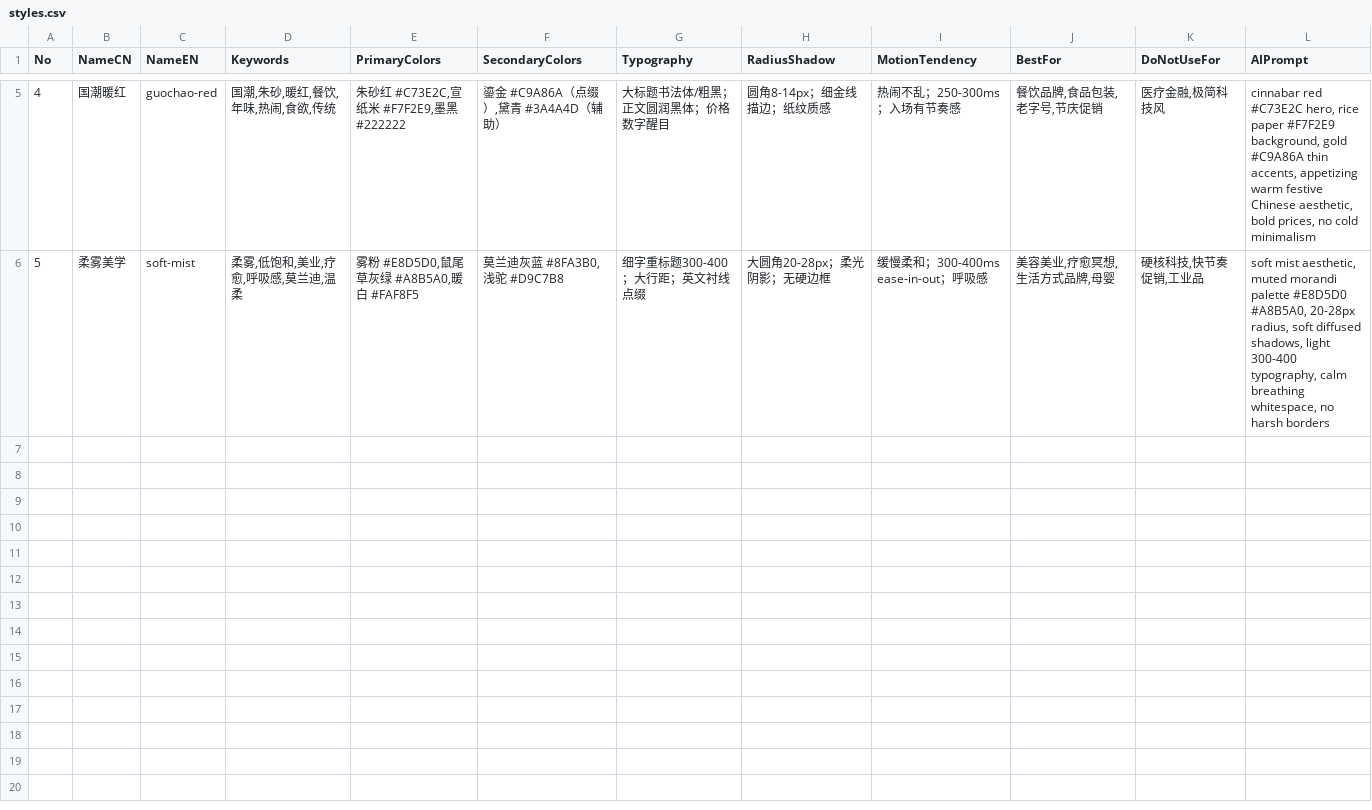
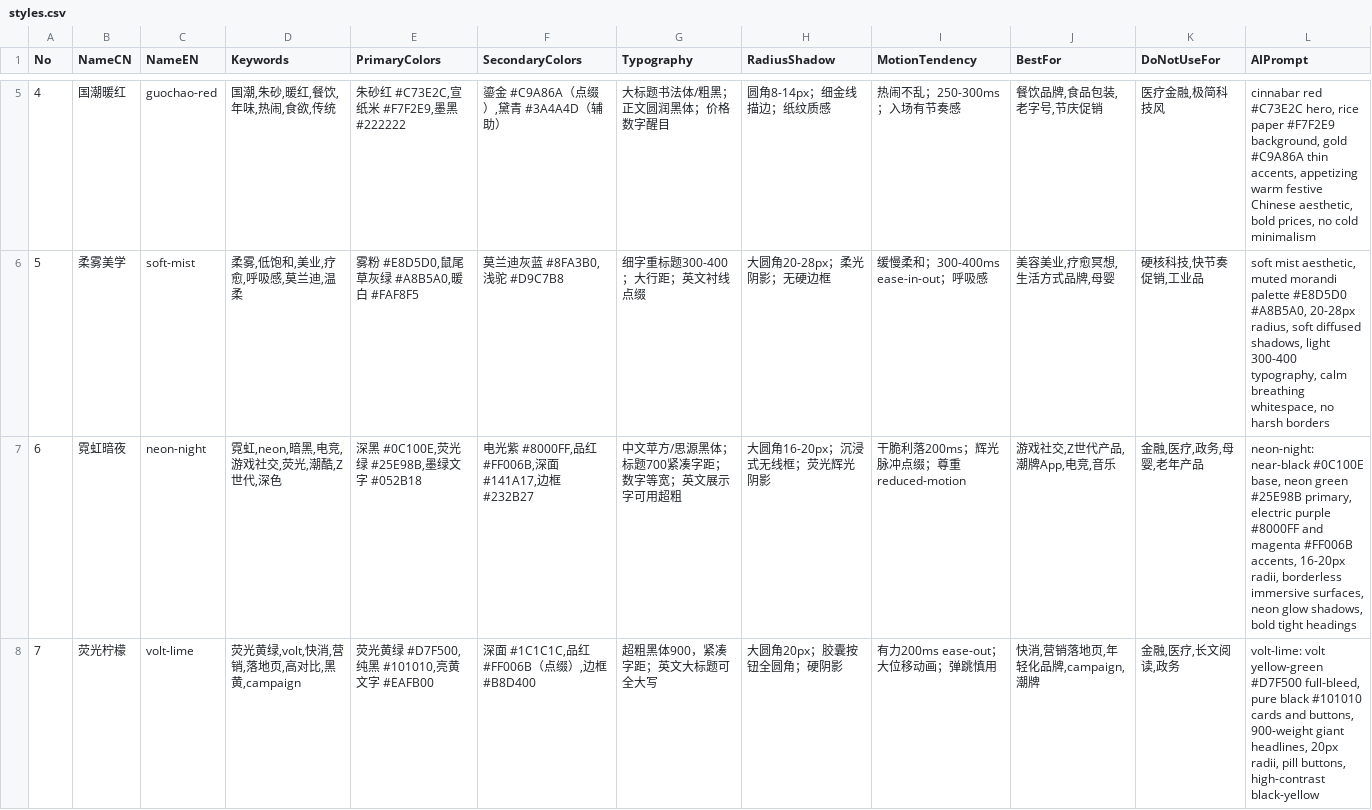
Before and after one commit to wangsalin/salin-ui-skills, a CSV file: salin-style-library/data/styles.csv, drawn as a sheet; only a part is shown, gaps mark what is left out; the diff covers the shown part only.

Commit message:
feat: style-library 9套风格（新增霓虹暗夜/荧光柠檬/明黄市集/深色画廊）
- 用户确认浓烈风格可接受：4套v2风格正式入库（Chirp/来电/集摊号/网页精选案例蒸馏）
- 检索实测：游戏社交→霓虹暗夜，快消落地页→荧光柠檬
- evals补2条（bold-gaming/market-food）；重打.skill包
- 库内方向：简约高级苹果风（待新案例）+ 浓烈放开（4套）+ 原有人文/ToB线

```diff
--- a/salin-style-library/data/styles.csv
+++ b/salin-style-library/data/styles.csv
@@ -6,0 +7,2 @@ No,NameCN,NameEN,Keywords,PrimaryColors,SecondaryColors,Typography,RadiusShadow,
+6,霓虹暗夜,neon-night,"霓虹,neon,暗黑,电竞,游戏社交,荧光,潮酷,Z世代,深色","深黑 #0C100E,荧光绿 #25E98B,墨绿文字 #052B18","电光紫 #8000FF,品红 #FF006B,深面 #141A17,边框 #232B27",中文苹方/思源黑体；标题700紧凑字距；数字等宽；英文展示字可用超粗,大圆角16-20px；沉浸式无线框；荧光辉光阴影,干脆利落200ms；辉光脉冲点缀；尊重reduced-motion,"游戏社交,Z世代产品,潮牌App,电竞,音乐","金融,医疗,政务,母婴,老年产品","neon-night: near-black #0C100E base, neon green #25E98B primary, electric purple #8000FF and magenta #FF006B accents, 16-20px radii, borderless immersive surfaces, neon glow shadows, bold tight headings"
+7,荧光柠檬,volt-lime,"荧光黄绿,volt,快消,营销,落地页,高对比,黑黄,campaign","荧光黄绿 #D7F500,纯黑 #101010,亮黄文字 #EAFB00","深面 #1C1C1C,品红 #FF006B（点缀）,边框 #B8D400",超粗黑体900，紧凑字距；英文大标题可全大写,大圆角20px；胶囊按钮全圆角；硬阴影,有力200ms ease-out；大位移动画；弹跳慎用,"快消,营销落地页,年轻化品牌,campaign,潮牌","金融,医疗,长文阅读,政务","volt-lime: volt yellow-green #D7F500 full-bleed, pure black #101010 cards and buttons, 900-weight giant headlines, 20px radii, pill buttons, high-contrast black-yellow"
```
Also changed, not shown: 2 added rows elsewhere in this file, 2 other files.
